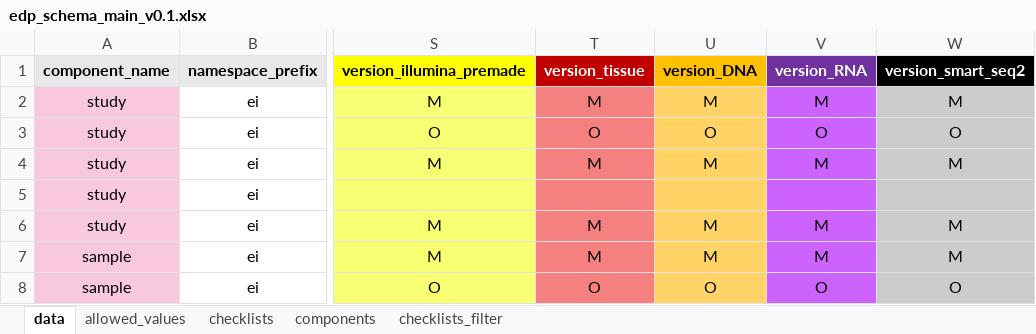
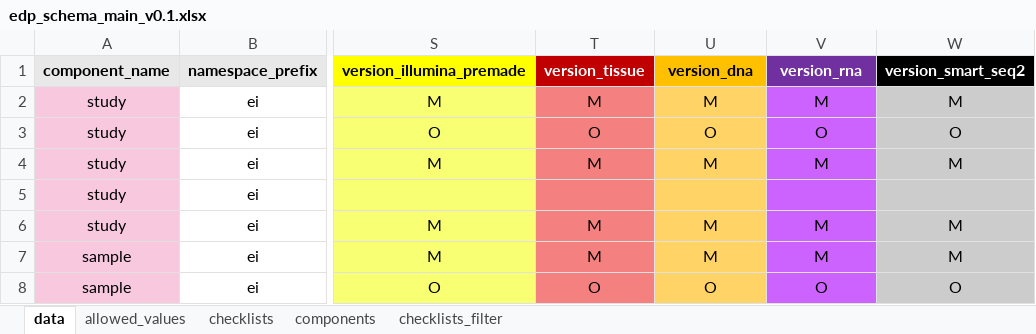
Before and after one commit to EarlhamInst/COPO-schemas, an Excel workbook: edp/edp_schema_main_v0.1.xlsx, sheet data, drawn as a sheet; only a part is shown, gaps mark what is left out; values as stored, in another font and other column widths than the file's, no borders; the diff names each change by its address in the sheet, - before the commit and + after, or states it on an @@ line.

Commit message:
Changed `version_DNA` to `version_dna` and `version_RNA` to `version_rna`

```diff
--- a/edp/edp_schema_main_v0.1.xlsx (sheet data)
+++ b/edp/edp_schema_main_v0.1.xlsx (sheet data)
-U1: version_DNA
+U1: version_dna
-V1: version_RNA
+V1: version_rna
```
Also changed, not shown: sheet checklists_filter, sheet checklists.
